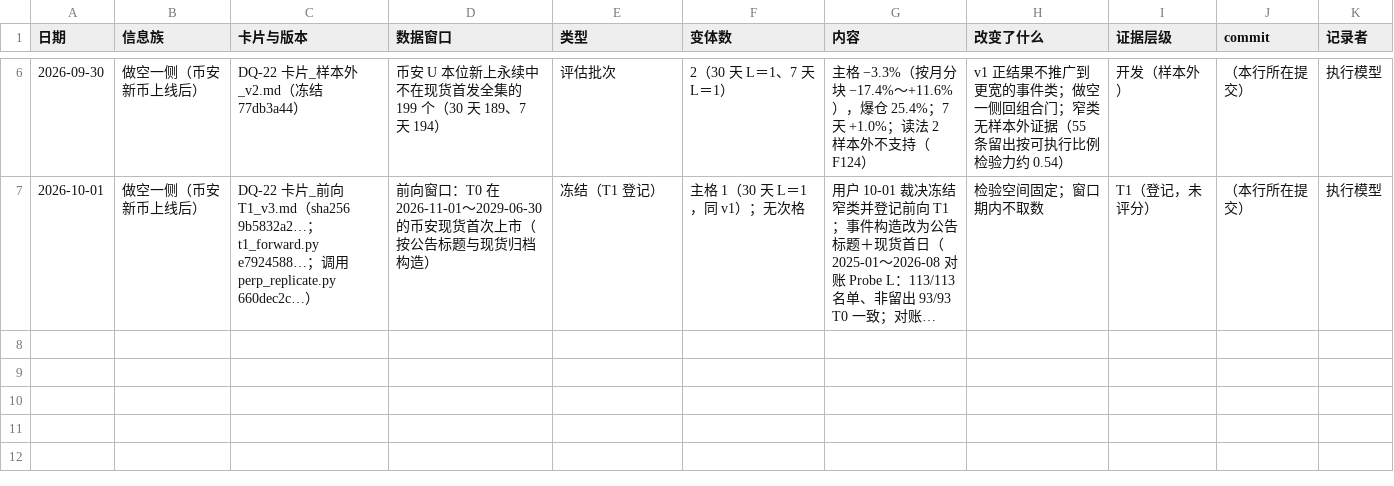
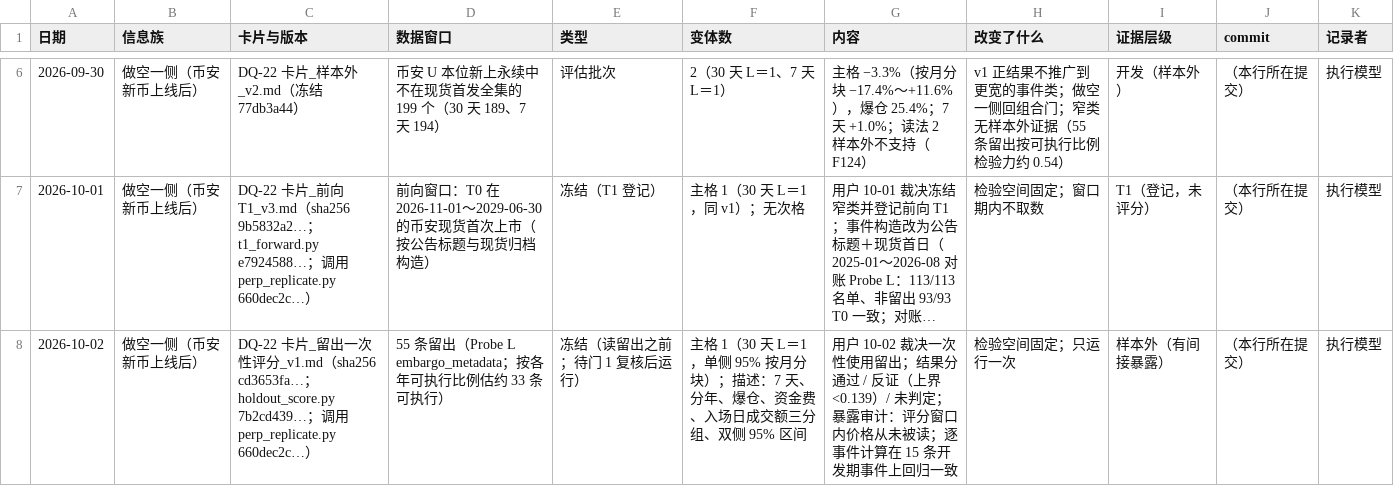
Before and after one commit to wypppp/crypto, a CSV file: RT/1_实验/币安新币_上线后做空_DQ-22/试验记录.csv, drawn as a sheet; only a part is shown, gaps mark what is left out; long unchanged cells end in …; the diff names each change by its address in the sheet, - before the commit and + after, or states it on an @@ line.

```diff
--- a/RT/1_实验/币安新币_上线后做空_DQ-22/试验记录.csv
+++ b/RT/1_实验/币安新币_上线后做空_DQ-22/试验记录.csv
+row 8: 2026-10-02 | 做空一侧（币安新币上线后） | DQ-22 卡片_留出一次性评分_v1.md（sha256 cd3653fa…；holdout_score.py 7b2cd439…；调用 perp_replicate.py 660dec2c…） | 55 条留出（Probe L embargo_metadata；按各年可执行比例估约 33 条可执行） | 冻结（读留出之前；待门 1 复核后运行） | 主格 1（30 天 L＝1，单侧 95% 按月分块）；描述：7 天、分年、爆仓、资金费、入场日成交额三分组、双侧 95% 区间 | 用户 10-02 裁决一次性使用留出；结果分通过 / 反证（上界 <0.139）/ 未判定；暴露审计：评分窗口内价格从未被读；逐事件计算在 15 条开发期事件上回归一致 | 检验空间固定；只运行一次 | 样本外（有间接暴露） | （本行所在提交） | 执行模型
```
Also changed, not shown: 18 other files.
